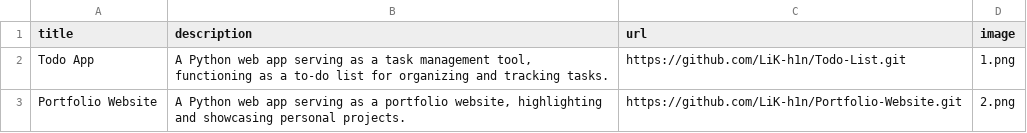
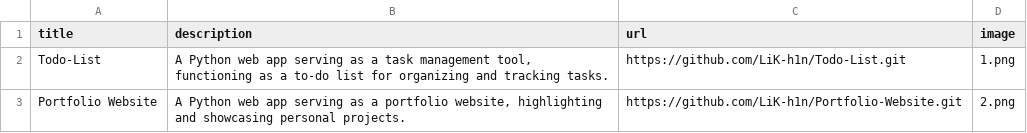
Before and after one commit to LiK-h1n/Portfolio-Website, a CSV file: data.csv, drawn as a sheet.

Commit message:
Updated profile pic and data file

```diff
--- a/data.csv
+++ b/data.csv
@@ -1,3 +1,3 @@
 title;description;url;image
-Todo App;A Python web app serving as a task management tool, functioning as a to-do list for organizing and tracking tasks.;https://github.com/LiK-h1n/Todo-List.git;1.png
+Todo-List;A Python web app serving as a task management tool, functioning as a to-do list for organizing and tracking tasks.;https://github.com/LiK-h1n/Todo-List.git;1.png
 Portfolio Website;A Python web app serving as a portfolio website, highlighting and showcasing personal projects.;https://github.com/LiK-h1n/Portfolio-Website.git;2.png
```
Also changed, not shown: 1 other file.
